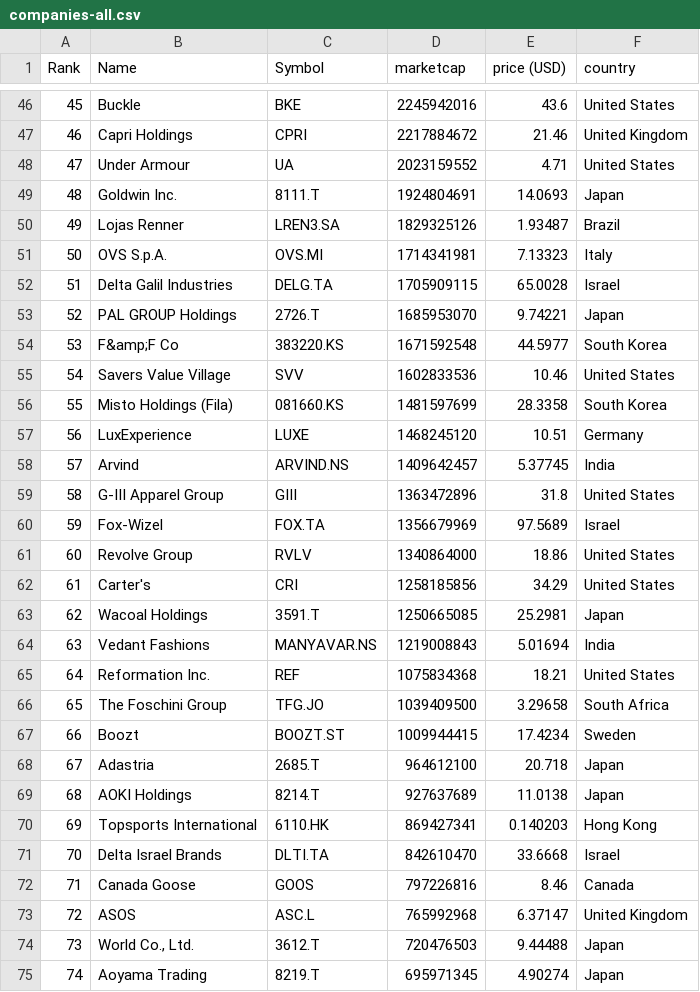
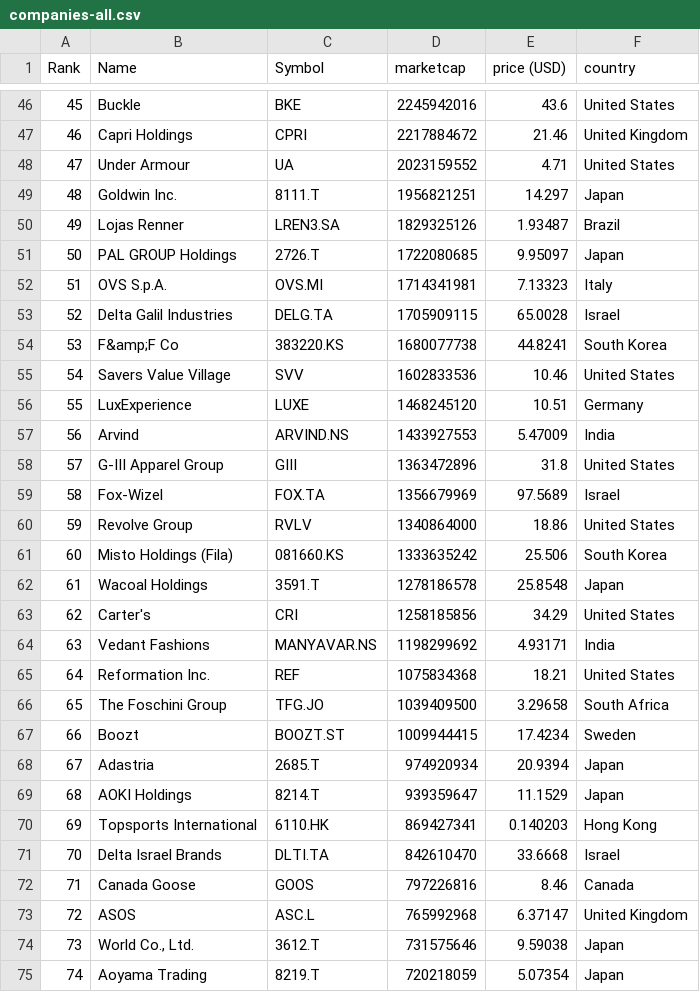
Before and after one commit to JavaJMR/merida-june-6-2024, a CSV file: companies-all.csv, drawn as a sheet; only a part is shown, gaps mark what is left out; the diff covers the shown part only.

```diff
--- a/companies-all.csv
+++ b/companies-all.csv
@@ -48,18 +48,18 @@
 "47","Under Armour","UA","2023159552","4.71","United States"
-"48","Goldwin Inc.","8111.T","1924804691","14.0693","Japan"
+"48","Goldwin Inc.","8111.T","1956821251","14.297","Japan"
 "49","Lojas Renner","LREN3.SA","1829325126","1.93487","Brazil"
-"50","OVS S.p.A.","OVS.MI","1714341981","7.13323","Italy"
-"51","Delta Galil Industries","DELG.TA","1705909115","65.0028","Israel"
-"52","PAL GROUP Holdings","2726.T","1685953070","9.74221","Japan"
-"53","F&amp;F Co","383220.KS","1671592548","44.5977","South Korea"
+"50","PAL GROUP Holdings","2726.T","1722080685","9.95097","Japan"
+"51","OVS S.p.A.","OVS.MI","1714341981","7.13323","Italy"
+"52","Delta Galil Industries","DELG.TA","1705909115","65.0028","Israel"
+"53","F&amp;F Co","383220.KS","1680077738","44.8241","South Korea"
 "54","Savers Value Village","SVV","1602833536","10.46","United States"
-"55","Misto Holdings (Fila)","081660.KS","1481597699","28.3358","South Korea"
-"56","LuxExperience","LUXE","1468245120","10.51","Germany"
-"57","Arvind","ARVIND.NS","1409642457","5.37745","India"
-"58","G-III Apparel Group","GIII","1363472896","31.8","United States"
-"59","Fox-Wizel","FOX.TA","1356679969","97.5689","Israel"
-"60","Revolve Group","RVLV","1340864000","18.86","United States"
-"61","Carter's","CRI","1258185856","34.29","United States"
-"62","Wacoal Holdings","3591.T","1250665085","25.2981","Japan"
-"63","Vedant Fashions","MANYAVAR.NS","1219008843","5.01694","India"
+"55","LuxExperience","LUXE","1468245120","10.51","Germany"
+"56","Arvind","ARVIND.NS","1433927553","5.47009","India"
+"57","G-III Apparel Group","GIII","1363472896","31.8","United States"
+"58","Fox-Wizel","FOX.TA","1356679969","97.5689","Israel"
+"59","Revolve Group","RVLV","1340864000","18.86","United States"
+"60","Misto Holdings (Fila)","081660.KS","1333635242","25.506","South Korea"
+"61","Wacoal Holdings","3591.T","1278186578","25.8548","Japan"
+"62","Carter's","CRI","1258185856","34.29","United States"
+"63","Vedant Fashions","MANYAVAR.NS","1198299692","4.93171","India"
 "64","Reformation Inc.","REF","1075834368","18.21","United States"
@@ -67,4 +67,4 @@
 "66","Boozt","BOOZT.ST","1009944415","17.4234","Sweden"
-"67","Adastria","2685.T","964612100","20.718","Japan"
-"68","AOKI Holdings","8214.T","927637689","11.0138","Japan"
+"67","Adastria","2685.T","974920934","20.9394","Japan"
+"68","AOKI Holdings","8214.T","939359647","11.1529","Japan"
 "69","Topsports International","6110.HK","869427341","0.140203","Hong Kong"
@@ -73,3 +73,3 @@
 "72","ASOS","ASC.L","765992968","6.37147","United Kingdom"
-"73","World Co., Ltd.","3612.T","720476503","9.44488","Japan"
-"74","Aoyama Trading","8219.T","695971345","4.90274","Japan"
+"73","World Co., Ltd.","3612.T","731575646","9.59038","Japan"
+"74","Aoyama Trading","8219.T","720218059","5.07354","Japan"
```
Also changed, not shown: 1 added row, 1 removed row and 56 edited cells elsewhere in this file, companies_france.csv, companies_germany.csv.
